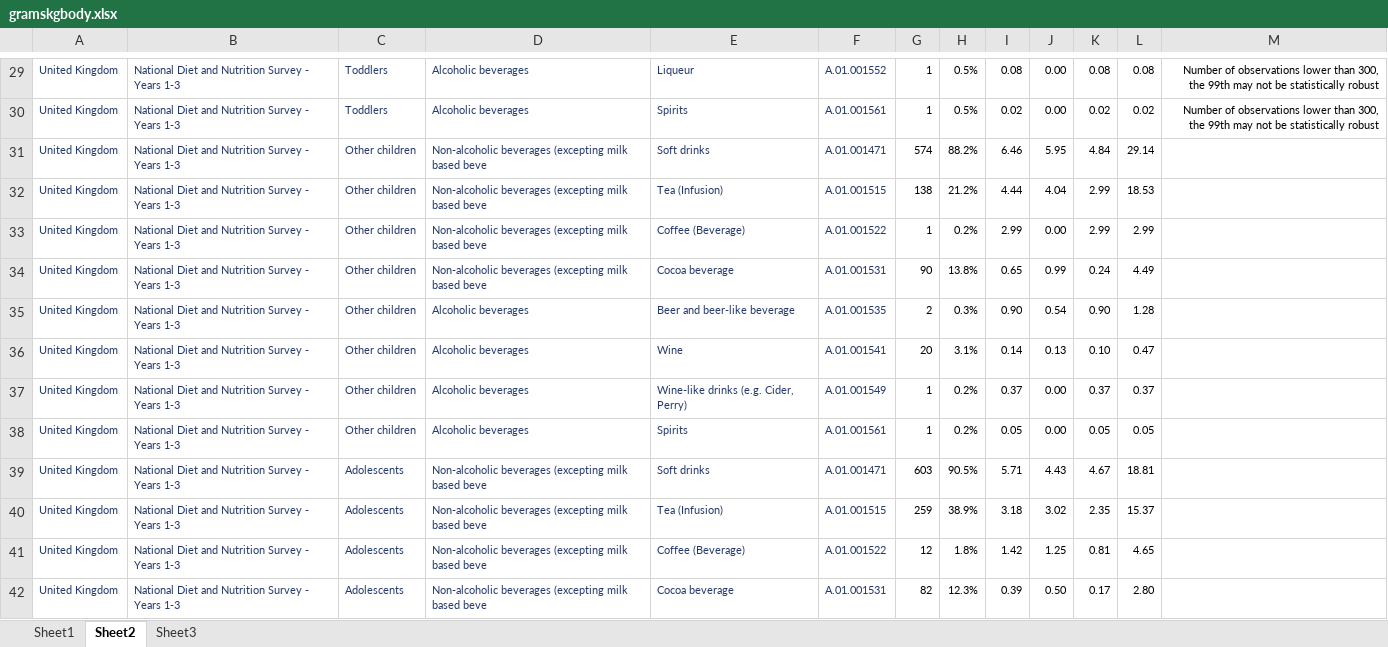
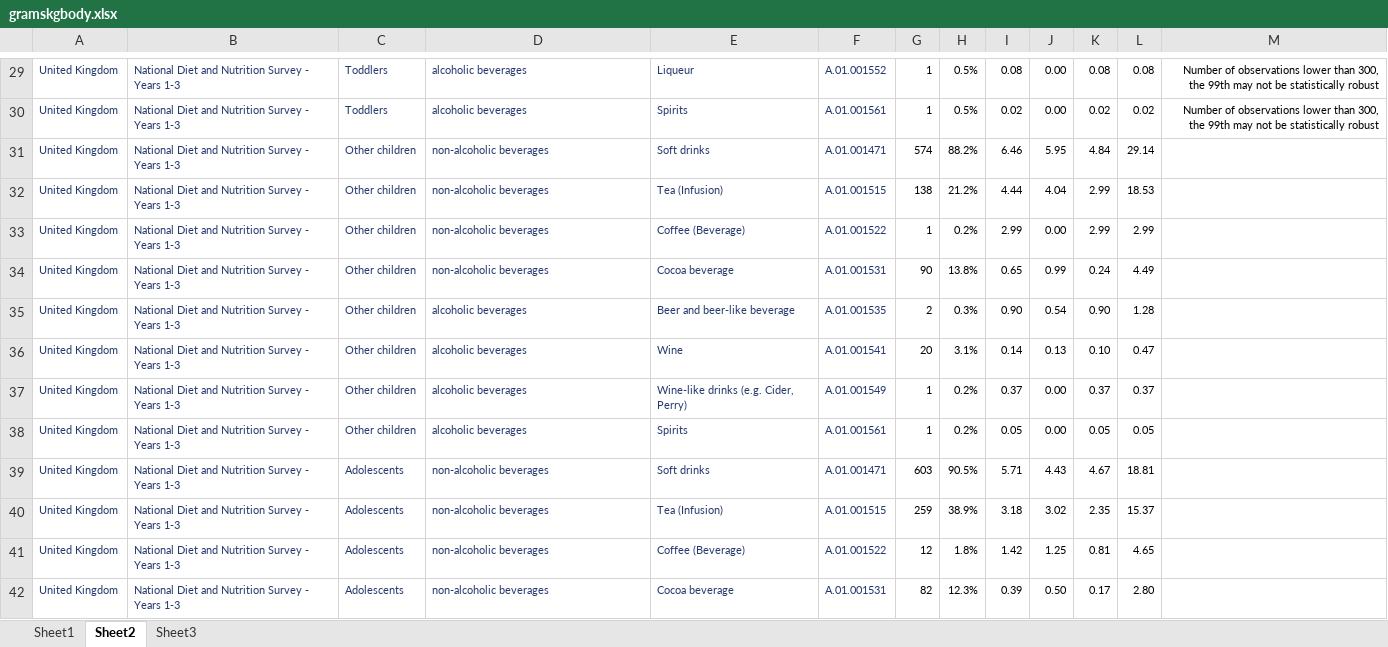
Before and after one commit to ktertikas/fdatascience, an Excel workbook: Clean Data/gramskgbody.xlsx, sheet Sheet2, drawn as a sheet; only a part is shown, gaps mark what is left out; values as stored, in another font and other column widths than the file's, no borders; the diff covers the shown part only; the diff names each change by its address in the sheet, - before the commit and + after, or states it on an @@ line.

```diff
--- a/Clean Data/gramskgbody.xlsx (sheet Sheet2)
+++ b/Clean Data/gramskgbody.xlsx (sheet Sheet2)
-D29:D30: Alcoholic beverages
+D29:D30: alcoholic beverages
-D31:D34: Non-alcoholic beverages (excepting milk based beve
+D31:D34: non-alcoholic beverages
-D35:D38: Alcoholic beverages
+D35:D38: alcoholic beverages
-D39:D42: Non-alcoholic beverages (excepting milk based beve
+D39:D42: non-alcoholic beverages
```
Also changed, not shown: 67 edited cells elsewhere in this sheet, sheet Sheet1.
